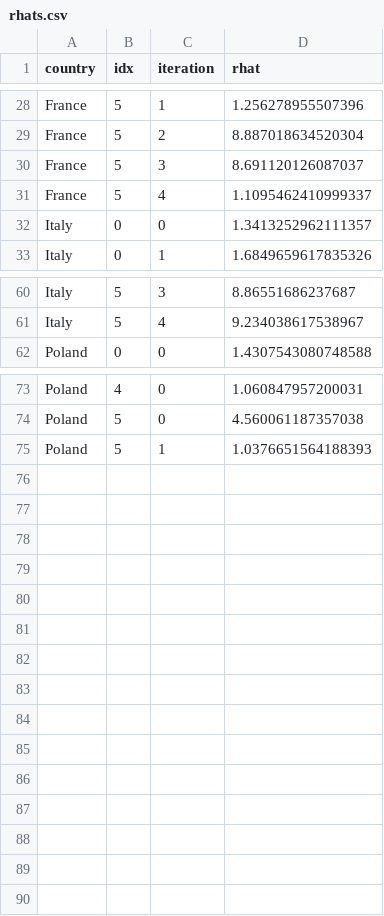
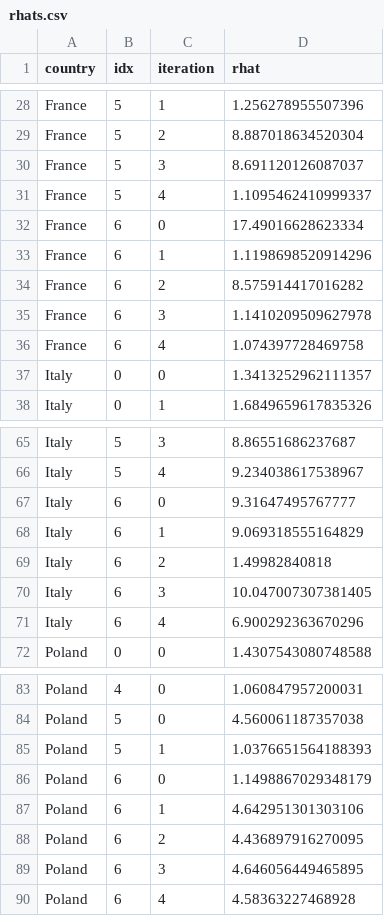
Before and after one commit to maciekrt/covid-19, a CSV file: data/rhats.csv, drawn as a sheet; only a part is shown, gaps mark what is left out.

```diff
--- a/data/rhats.csv
+++ b/data/rhats.csv
@@ -31,2 +31,7 @@ France,5,3,8.691120126087037
 France,5,4,1.1095462410999337
+France,6,0,17.49016628623334
+France,6,1,1.1198698520914296
+France,6,2,8.575914417016282
+France,6,3,1.1410209509627978
+France,6,4,1.074397728469758
 Italy,0,0,1.3413252962111357
@@ -61,2 +66,7 @@ Italy,5,3,8.86551686237687
 Italy,5,4,9.234038617538967
+Italy,6,0,9.31647495767777
+Italy,6,1,9.069318555164829
+Italy,6,2,1.49982840818
+Italy,6,3,10.047007307381405
+Italy,6,4,6.900292363670296
 Poland,0,0,1.4307543080748588
@@ -75 +85,6 @@ Poland,5,0,4.560061187357038
 Poland,5,1,1.0376651564188393
+Poland,6,0,1.1498867029348179
+Poland,6,1,4.642951301303106
+Poland,6,2,4.436897916270095
+Poland,6,3,4.646056449465895
+Poland,6,4,4.58363227468928
```
Also changed, not shown: data/onset.csv, data/rt-rainier.csv.
